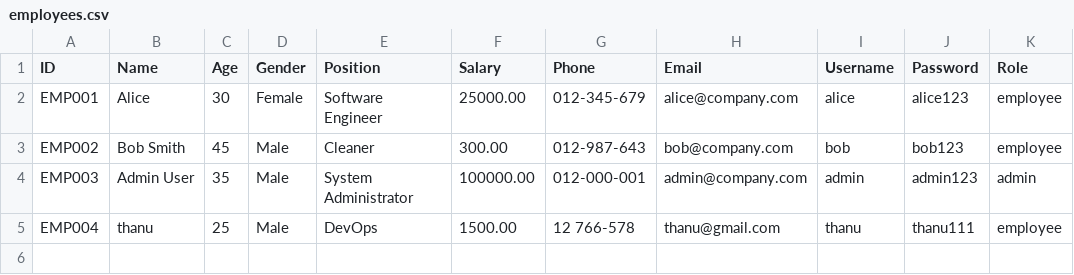
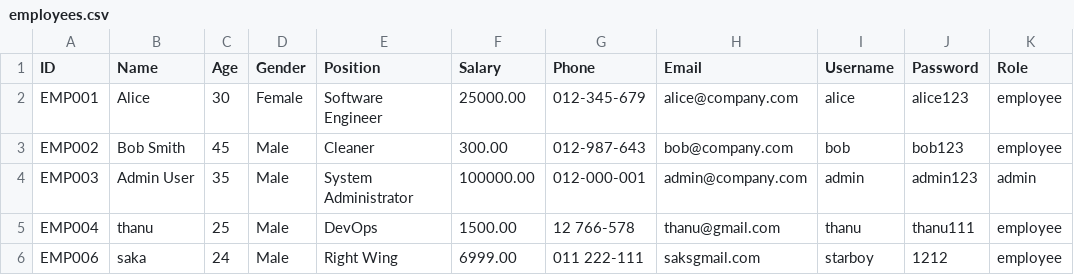
Before and after one commit to Thanu-san/Project-Employee-Management-System, a CSV file: data/employees.csv, drawn as a sheet; the diff names each change by its address in the sheet, - before the commit and + after, or states it on an @@ line.

```diff
--- a/data/employees.csv
+++ b/data/employees.csv
+row 6: EMP006 | saka | 24 | Male | Right Wing | 6999.00 | 011 222-111 | saksgmail.com | starboy | 1212 | employee
```
Also changed, not shown: 2 other files.
